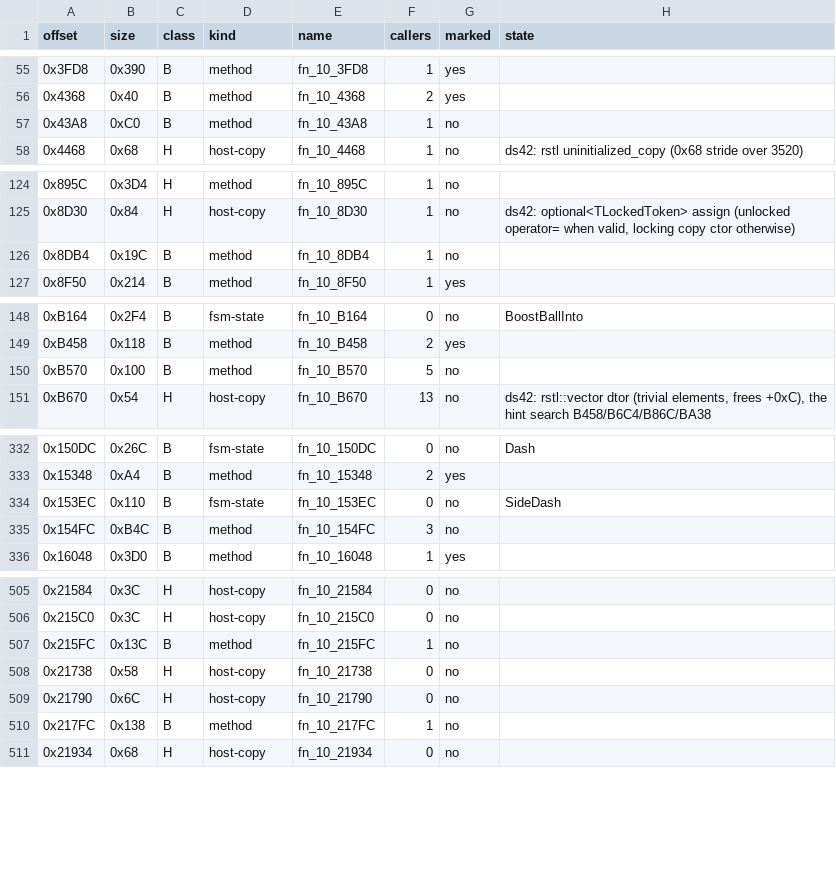
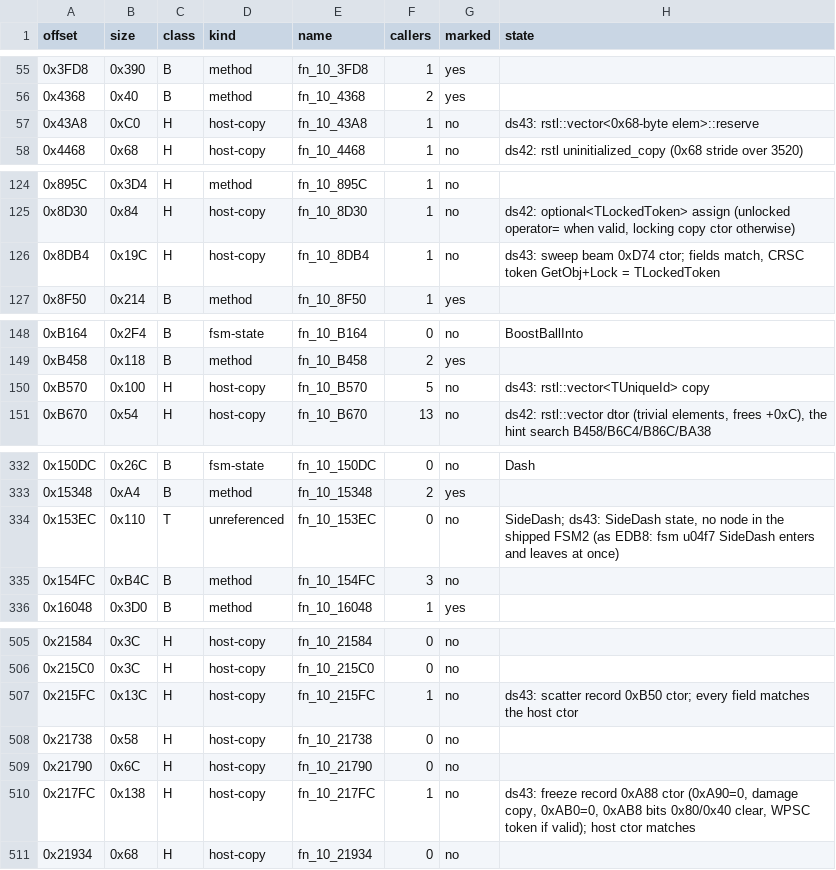
Before and after one commit to NitrosGits/MetroidPrime2Port-DSU, a TSV file: docs/module-analysis/DarkSamus_functions.tsv, drawn as a sheet; only a part is shown, gaps mark what is left out; the diff covers the shown part only.

Commit message:
DarkSamus tsv: ds43 class H rows (record ctors/dtors and rstl copies the host builds itself) and 153EC SideDash class T (no FSM2 node, as EDB8)

```diff
--- a/docs/module-analysis/DarkSamus_functions.tsv
+++ b/docs/module-analysis/DarkSamus_functions.tsv
@@ -56,3 +56,3 @@ offset	size	class	kind	name	callers	marked	state
 0x4368	0x40	B	method	fn_10_4368	2	yes	
-0x43A8	0xC0	B	method	fn_10_43A8	1	no	
+0x43A8	0xC0	H	host-copy	fn_10_43A8	1	no	ds43: rstl::vector<0x68-byte elem>::reserve
 0x4468	0x68	H	host-copy	fn_10_4468	1	no	ds42: rstl uninitialized_copy (0x68 stride over 3520)
@@ -125,3 +125,3 @@ offset	size	class	kind	name	callers	marked	state
 0x8D30	0x84	H	host-copy	fn_10_8D30	1	no	ds42: optional<TLockedToken> assign (unlocked operator= when valid, locking copy ctor otherwise)
-0x8DB4	0x19C	B	method	fn_10_8DB4	1	no	
+0x8DB4	0x19C	H	host-copy	fn_10_8DB4	1	no	ds43: sweep beam 0xD74 ctor; fields match, CRSC token GetObj+Lock = TLockedToken
 0x8F50	0x214	B	method	fn_10_8F50	1	yes	
@@ -149,3 +149,3 @@ offset	size	class	kind	name	callers	marked	state
 0xB458	0x118	B	method	fn_10_B458	2	yes	
-0xB570	0x100	B	method	fn_10_B570	5	no	
+0xB570	0x100	H	host-copy	fn_10_B570	5	no	ds43: rstl::vector<TUniqueId> copy
 0xB670	0x54	H	host-copy	fn_10_B670	13	no	ds42: rstl::vector dtor (trivial elements, frees +0xC), the hint search B458/B6C4/B86C/BA38
@@ -333,3 +333,3 @@ offset	size	class	kind	name	callers	marked	state
 0x15348	0xA4	B	method	fn_10_15348	2	yes	
-0x153EC	0x110	B	fsm-state	fn_10_153EC	0	no	SideDash
+0x153EC	0x110	T	unreferenced	fn_10_153EC	0	no	SideDash; ds43: SideDash state, no node in the shipped FSM2 (as EDB8: fsm u04f7 SideDash enters and leaves at once)
 0x154FC	0xB4C	B	method	fn_10_154FC	3	no	
@@ -506,6 +506,6 @@ offset	size	class	kind	name	callers	marked	state
 0x215C0	0x3C	H	host-copy	fn_10_215C0	0	no	
-0x215FC	0x13C	B	method	fn_10_215FC	1	no	
+0x215FC	0x13C	H	host-copy	fn_10_215FC	1	no	ds43: scatter record 0xB50 ctor; every field matches the host ctor
 0x21738	0x58	H	host-copy	fn_10_21738	0	no	
 0x21790	0x6C	H	host-copy	fn_10_21790	0	no	
-0x217FC	0x138	B	method	fn_10_217FC	1	no	
+0x217FC	0x138	H	host-copy	fn_10_217FC	1	no	ds43: freeze record 0xA88 ctor (0xA90=0, damage copy, 0xAB0=0, 0xAB8 bits 0x80/0x40 clear, WPSC token if valid); host ctor matches
 0x21934	0x68	H	host-copy	fn_10_21934	0	no	
```
Also changed, not shown: 33 edited cells elsewhere in this file, 1 other file.
